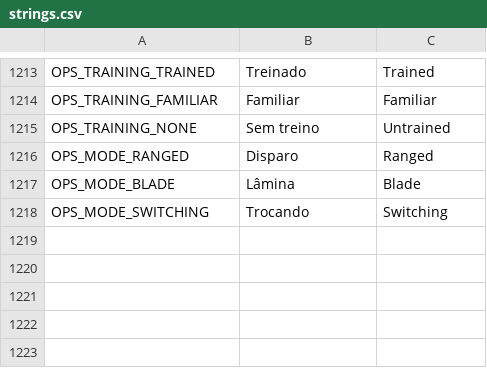
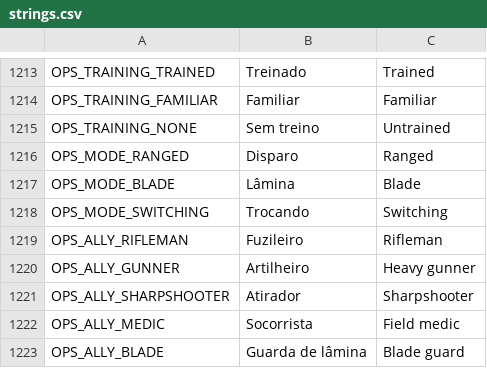
Before and after one commit to nicolasgrotto/duel-of-fates, a CSV file: localization/strings.csv, drawn as a sheet; only a part is shown, gaps mark what is left out.

```diff
--- a/localization/strings.csv
+++ b/localization/strings.csv
@@ -1248 +1248,6 @@ OPS_MODE_BLADE,Lâmina,Blade
 OPS_MODE_SWITCHING,Trocando,Switching
+OPS_ALLY_RIFLEMAN,Fuzileiro,Rifleman
+OPS_ALLY_GUNNER,Artilheiro,Heavy gunner
+OPS_ALLY_SHARPSHOOTER,Atirador,Sharpshooter
+OPS_ALLY_MEDIC,Socorrista,Field medic
+OPS_ALLY_BLADE,Guarda de lâmina,Blade guard
```
Also changed, not shown: 32 other files.
